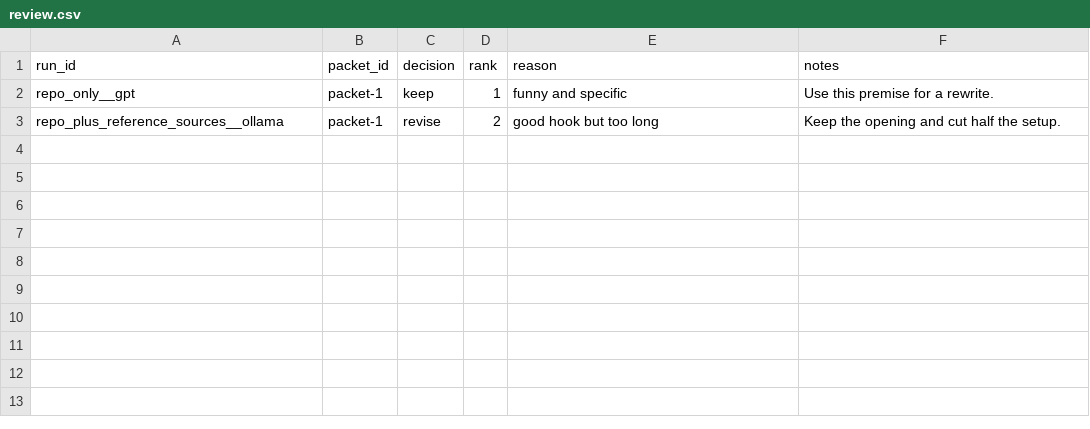
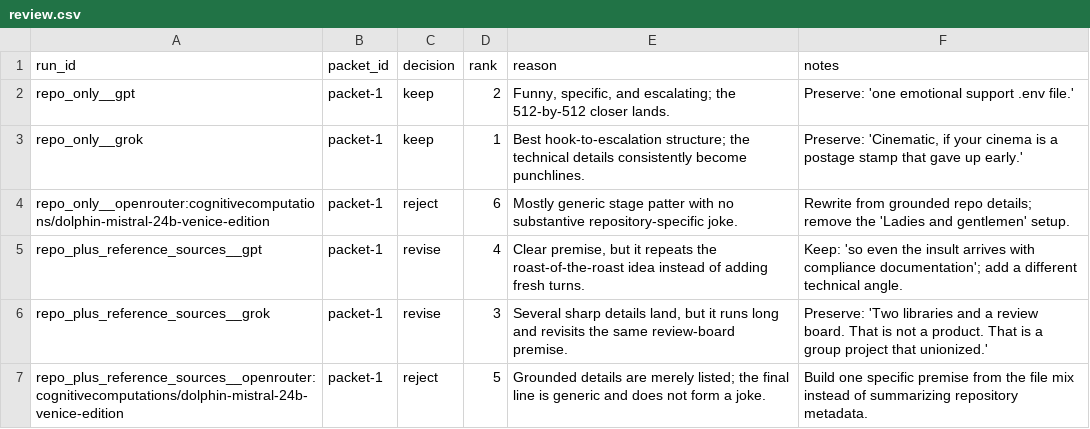
Before and after one commit to AnalystTom/veed_hack, a CSV file: evals/shared-runs/provider-context-light-reference-matrix/review.csv, drawn as a sheet.

Commit message:
eval: rank light reference matrix

```diff
--- a/evals/shared-runs/provider-context-light-reference-matrix/review.csv
+++ b/evals/shared-runs/provider-context-light-reference-matrix/review.csv
@@ -1,3 +1,7 @@
 run_id,packet_id,decision,rank,reason,notes
-repo_only__gpt,packet-1,keep,1,funny and specific,Use this premise for a rewrite.
-repo_plus_reference_sources__ollama,packet-1,revise,2,good hook but too long,Keep the opening and cut half the setup.
+repo_only__gpt,packet-1,keep,2,"Funny, specific, and escalating; the 512-by-512 closer lands.","Preserve: 'one emotional support .env file.'"
+repo_only__grok,packet-1,keep,1,"Best hook-to-escalation structure; the technical details consistently become punchlines.","Preserve: 'Cinematic, if your cinema is a postage stamp that gave up early.'"
+repo_only__openrouter:cognitivecomputations/dolphin-mistral-24b-venice-edition,packet-1,reject,6,"Mostly generic stage patter with no substantive repository-specific joke.","Rewrite from grounded repo details; remove the 'Ladies and gentlemen' setup."
+repo_plus_reference_sources__gpt,packet-1,revise,4,"Clear premise, but it repeats the roast-of-the-roast idea instead of adding fresh turns.","Keep: 'so even the insult arrives with compliance documentation'; add a different technical angle."
+repo_plus_reference_sources__grok,packet-1,revise,3,"Several sharp details land, but it runs long and revisits the same review-board premise.","Preserve: 'Two libraries and a review board. That is not a product. That is a group project that unionized.'"
+repo_plus_reference_sources__openrouter:cognitivecomputations/dolphin-mistral-24b-venice-edition,packet-1,reject,5,"Grounded details are merely listed; the final line is generic and does not form a joke.","Build one specific premise from the file mix instead of summarizing repository metadata."
```
